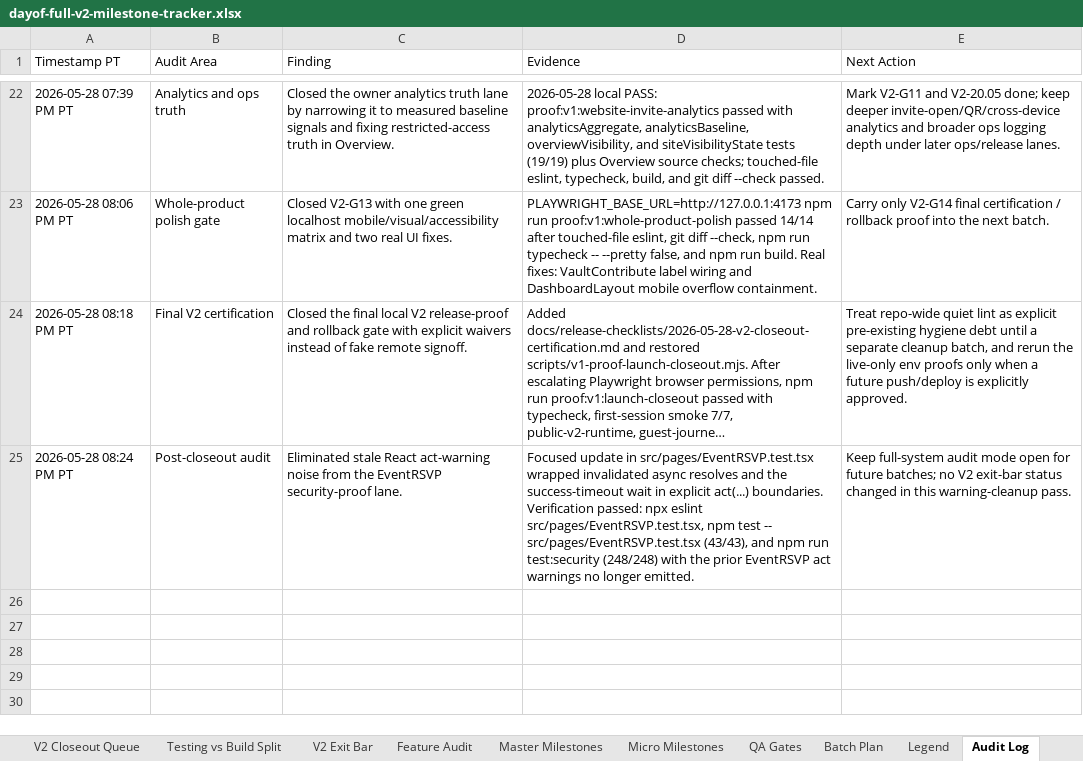
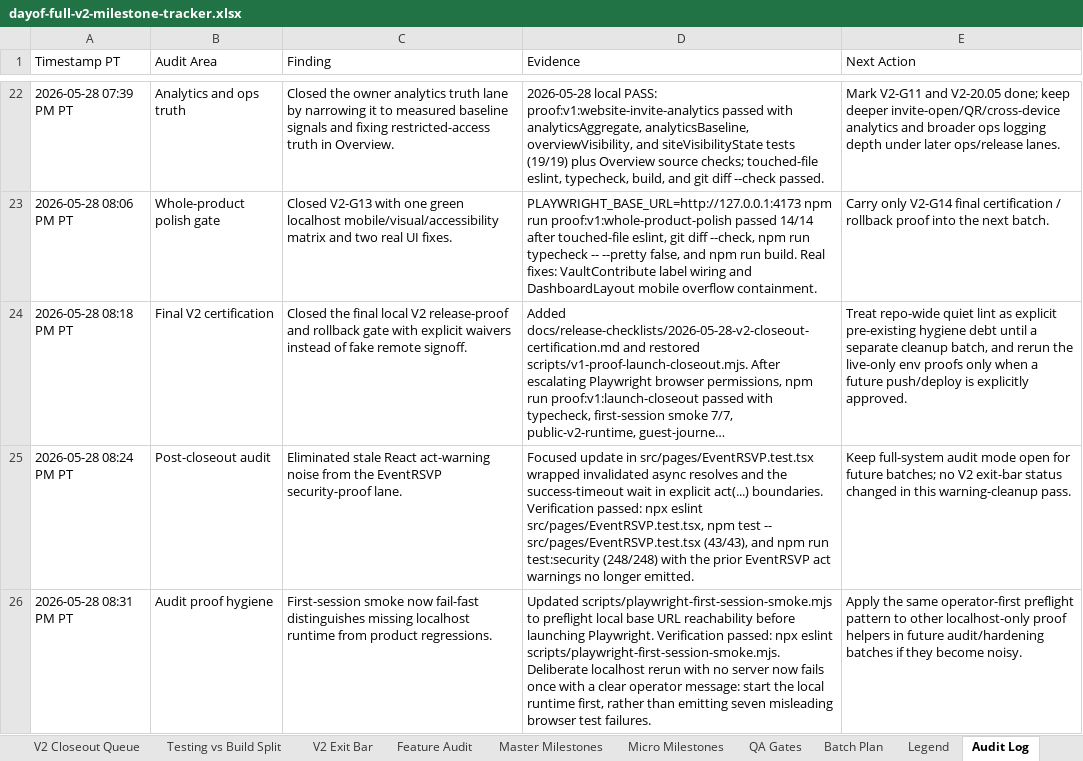
Before and after one commit to jeanericgagnon/wedding-site-Bolt, an Excel workbook: outputs/full-v2-tracker/dayof-full-v2-milestone-tracker.xlsx, sheet Audit Log, drawn as a sheet; only a part is shown, gaps mark what is left out; long unchanged cells end in …; values as stored, in another font and other column widths than the file's, no borders; the diff names each change by its address in the sheet, - before the commit and + after, or states it on an @@ line.

Commit message:
Clarify first-session smoke preflight

```diff
--- a/outputs/full-v2-tracker/dayof-full-v2-milestone-tracker.xlsx (sheet Audit Log)
+++ b/outputs/full-v2-tracker/dayof-full-v2-milestone-tracker.xlsx (sheet Audit Log)
+row 26: 2026-05-28 08:31 PM PT | Audit proof hygiene | First-session smoke now fail-fast distinguishes missing localhost runtime from product regressions. | Updated scripts/playwright-first-session-smoke.mjs to preflight local base URL reachability before launching Playwright. Verification passed: npx eslint scripts/playwright-first-session-smoke.mjs. Deliberate localhost rerun with no server now fails once with a clear operator message: start the local runtime first, rather than emitting seven misleading browser test failures. | Apply the same operator-first preflight pattern to other localhost-only proof helpers in future audit/hardening batches if they become noisy.
```
Also changed, not shown: 1 other file.
